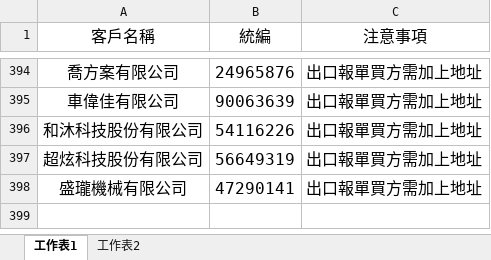
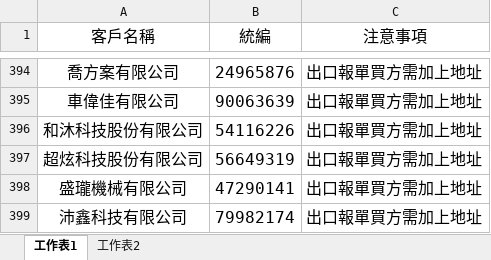
Before and after one commit to liyijung/Export-declaration, an Excel workbook: thingsToNote.xlsx, sheet 工作表1, drawn as a sheet; only a part is shown, gaps mark what is left out; values as stored, in another font and other column widths than the file's, no borders; conditional formats not drawn; the diff names each change by its address in the sheet, - before the commit and + after, or states it on an @@ line.

Commit message:
Add files via upload

```diff
--- a/thingsToNote.xlsx (sheet 工作表1)
+++ b/thingsToNote.xlsx (sheet 工作表1)
+row 399: 沛鑫科技有限公司 | 79982174 | 出口報單買方需加上地址
```
